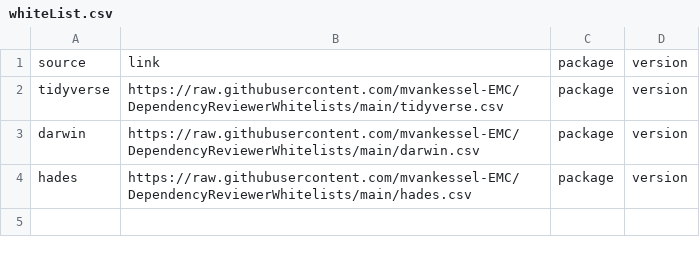
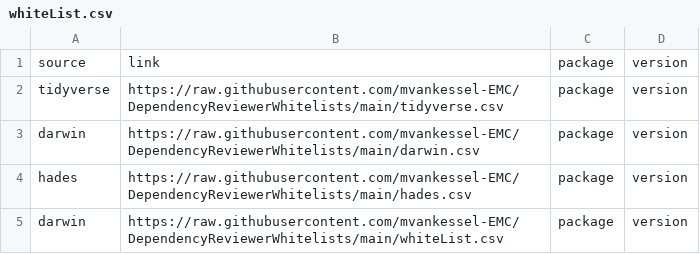
Before and after one commit to darwin-eu-dev/PaRe, a CSV file: inst/whiteList.csv, drawn as a sheet; the diff names each change by its address in the sheet, - before the commit and + after, or states it on an @@ line.

Commit message:
Added whiteList.csv by default

```diff
--- a/inst/whiteList.csv
+++ b/inst/whiteList.csv
+row 5: darwin | https://raw.githubusercontent.com/mvankessel-EMC/DependencyReviewerWhitelists/main/whiteList.csv | package | version
```
